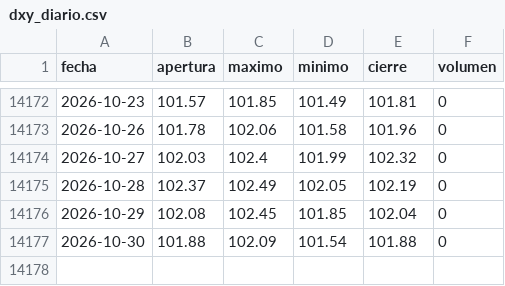
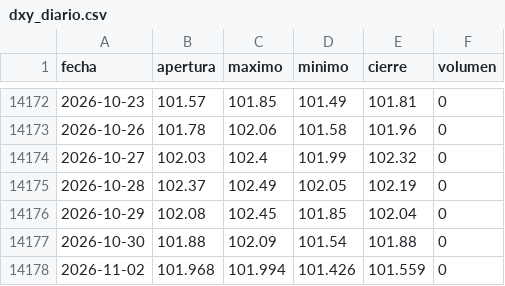
Before and after one commit to joaquimaro/analisis-fundamental-oro, a CSV file: dxy_diario.csv, drawn as a sheet; only a part is shown, gaps mark what is left out.

```diff
--- a/dxy_diario.csv
+++ b/dxy_diario.csv
@@ -14177 +14177,2 @@ fecha,apertura,maximo,minimo,cierre,volumen
 2026-10-30,101.88,102.09,101.54,101.88,0
+2026-11-02,101.968,101.994,101.426,101.559,0
```
Also changed, not shown: dxy_1h.csv, oro_1h.csv, 1 other file.
